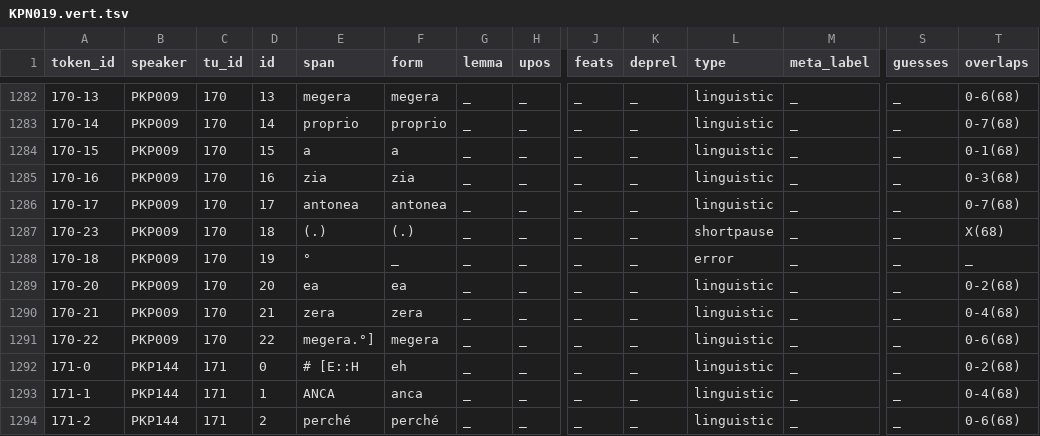
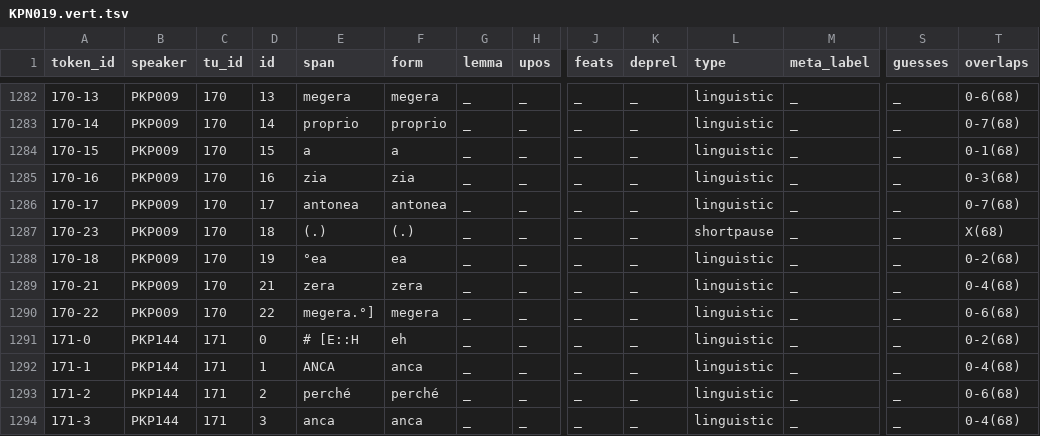
Before and after one commit to KIParla/KIPasti, a TSV file: tsv/KPN019.vert.tsv, drawn as a sheet; only a part is shown, gaps mark what is left out; the shorter side is filled out with more unchanged rows; rows hold the shown columns only; the diff names each change by its address in the sheet, - before the commit and + after, or states it on an @@ line.

```diff
--- a/tsv/KPN019.vert.tsv
+++ b/tsv/KPN019.vert.tsv
-E1288 (span): °
+E1288 (span): °ea
-F1288 (form): _
+F1288 (form): ea
-L1288 (type): error
+L1288 (type): linguistic
-T1288 (overlaps): _
+T1288 (overlaps): 0-2(68)
-row 1289: 170-20 | PKP009 | 170 | 20 | ea | ea | _ | _ | _ | _ | linguistic | _ | _ | 0-2(68)
```
Also changed, not shown: tsv/KPN016.vert.tsv, 4 other files.
